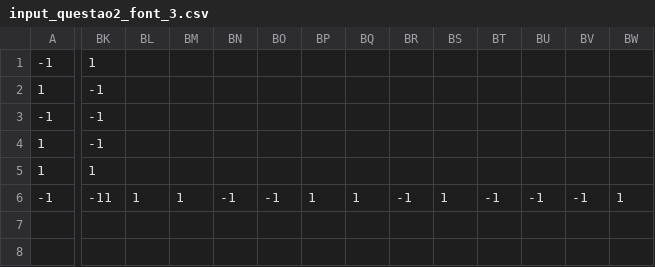
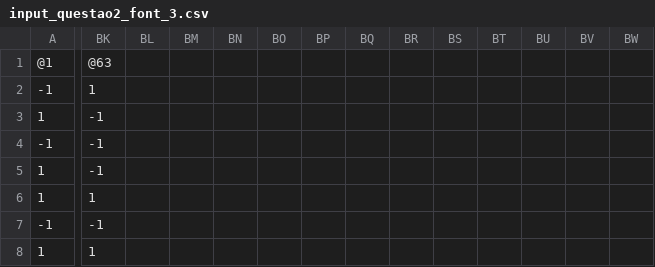
Before and after one commit to rfsbarreto/Topicos-IA, a CSV file: Tarefa_4/input_questao2_font_3.csv, drawn as a sheet; only a part is shown, gaps mark what is left out; addresses are those after the commit; rows hold the shown columns only; the diff covers the shown part only; the diff names each change by its address in the sheet, - before the commit and + after, or states it on an @@ line.

Commit message:
Inputs Questao 4 completos

```diff
--- a/Tarefa_4/input_questao2_font_3.csv
+++ b/Tarefa_4/input_questao2_font_3.csv
+row 1: @1 | @63
-BK7: -11
+BK7: -1
-BL7: 1
+BL7: (empty)
-BM7: 1
+BM7: (empty)
-BN7: -1
+BN7: (empty)
-BO7: -1
+BO7: (empty)
-BP7: 1
+BP7: (empty)
-BQ7: 1
+BQ7: (empty)
-BR7: -1
+BR7: (empty)
-BS7: 1
+BS7: (empty)
-BT7: -1
+BT7: (empty)
-BU7: -1
+BU7: (empty)
-BV7: -1
+BV7: (empty)
-BW7: 1
+BW7: (empty)
+row 8: 1 | 1
```
Also changed, not shown: 50 edited cells elsewhere in this file, Tarefa_4/input_questao2_font_1.csv, Tarefa_4/input_questao2_font_2.csv.
